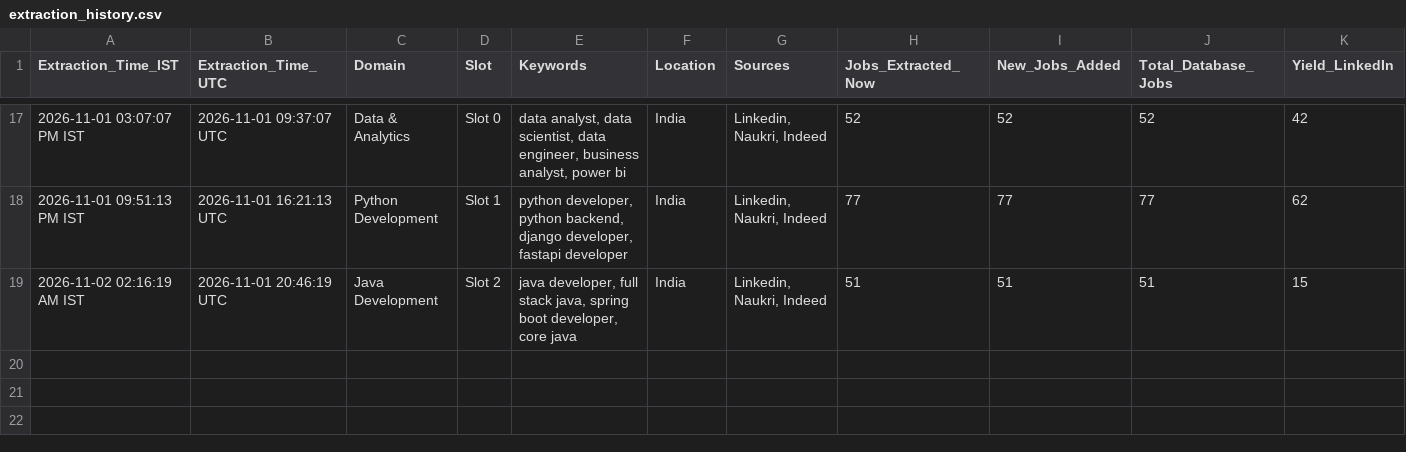
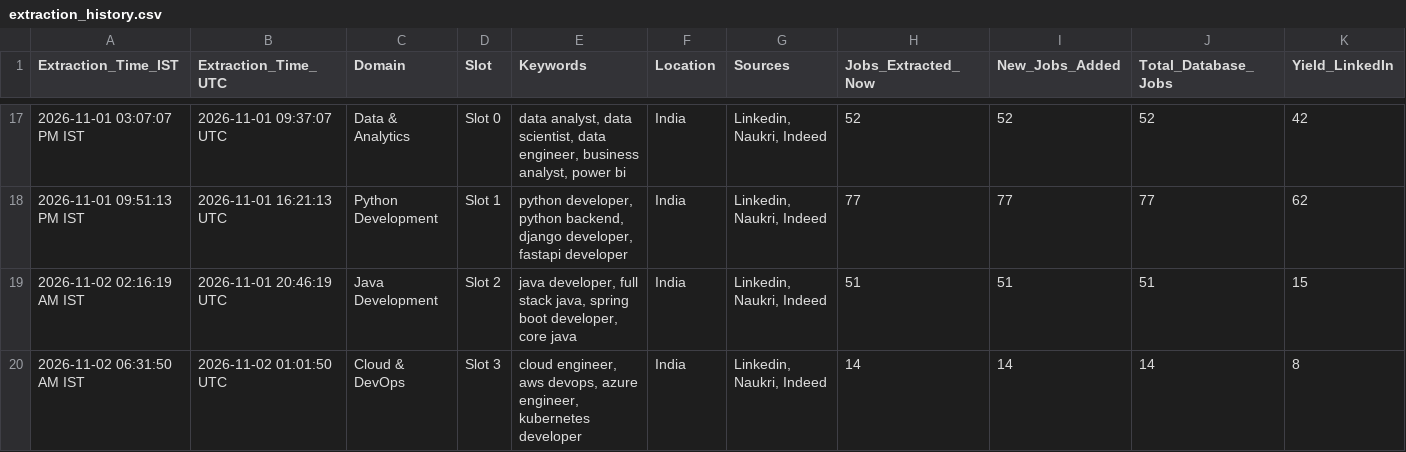
Before and after one commit to Kokss28/Job_Scraper, a CSV file: Data/extraction_history.csv, drawn as a sheet; only a part is shown, gaps mark what is left out; rows hold the shown columns only; the diff names each change by its address in the sheet, - before the commit and + after, or states it on an @@ line.

```diff
--- a/Data/extraction_history.csv
+++ b/Data/extraction_history.csv
+row 20: 2026-11-02 06:31:50 AM IST | 2026-11-02 01:01:50 UTC | Cloud & DevOps | Slot 3 | cloud engineer, aws devops, azure engineer, kubernetes developer | India | Linkedin, Naukri, Indeed | 14 | 14 | 14 | 8
```
Also changed, not shown: 3 other files.
